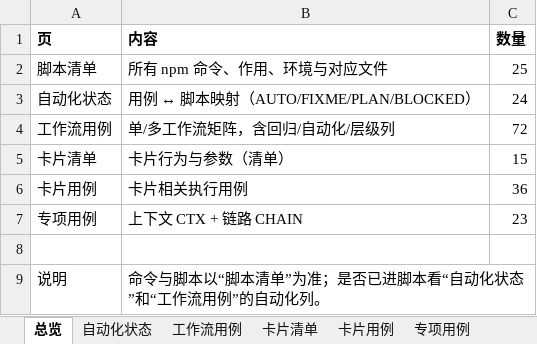
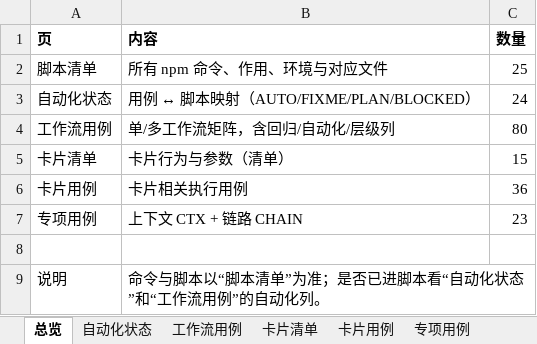
Before and after one commit to yabin-93/test-cinlink, an Excel workbook: docs/design-cases/workflow-material-matrix.xlsx, sheet 总览, drawn as a sheet; values as stored, in another font and other column widths than the file's, no borders; the diff names each change by its address in the sheet, - before the commit and + after, or states it on an @@ line.

```diff
--- a/docs/design-cases/workflow-material-matrix.xlsx (sheet 总览)
+++ b/docs/design-cases/workflow-material-matrix.xlsx (sheet 总览)
-C4 (数量): 72
+C4 (数量): 80
```
Also changed, not shown: sheet 工作流用例, 1 other file.
